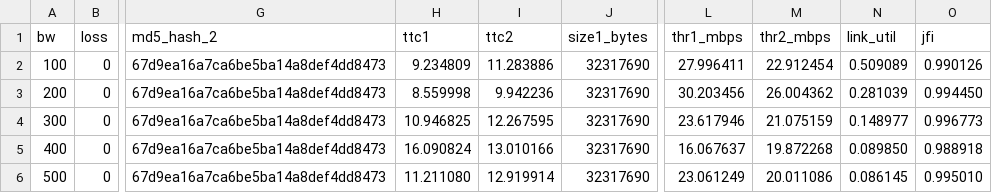
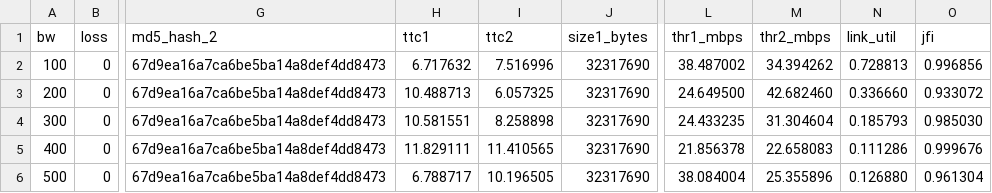
Before and after one commit to ArpitPrd/Reliable-UDP-Wrapper, a CSV file: part2/p2_fairness_fixed_bandwidth.csv, drawn as a sheet; only a part is shown, gaps mark what is left out; the diff covers the shown part only; the diff names each change by its address in the sheet, - before the commit and + after, or states it on an @@ line.

```diff
--- a/part2/p2_fairness_fixed_bandwidth.csv
+++ b/part2/p2_fairness_fixed_bandwidth.csv
-H2 (ttc1): 9.234809
+H2 (ttc1): 6.717632
-I2 (ttc2): 11.283886
+I2 (ttc2): 7.516996
-L2 (thr1_mbps): 27.996411
+L2 (thr1_mbps): 38.487002
-M2 (thr2_mbps): 22.912454
+M2 (thr2_mbps): 34.394262
-N2 (link_util): 0.509089
+N2 (link_util): 0.728813
-O2 (jfi): 0.990126
+O2 (jfi): 0.996856
-H3 (ttc1): 8.559998
+H3 (ttc1): 10.488713
-I3 (ttc2): 9.942236
+I3 (ttc2): 6.057325
-L3 (thr1_mbps): 30.203456
+L3 (thr1_mbps): 24.649500
-M3 (thr2_mbps): 26.004362
+M3 (thr2_mbps): 42.682460
-N3 (link_util): 0.281039
+N3 (link_util): 0.336660
-O3 (jfi): 0.994450
+O3 (jfi): 0.933072
-H4 (ttc1): 10.946825
+H4 (ttc1): 10.581551
-I4 (ttc2): 12.267595
+I4 (ttc2): 8.258898
-L4 (thr1_mbps): 23.617946
+L4 (thr1_mbps): 24.433235
-M4 (thr2_mbps): 21.075159
+M4 (thr2_mbps): 31.304604
-N4 (link_util): 0.148977
+N4 (link_util): 0.185793
-O4 (jfi): 0.996773
+O4 (jfi): 0.985030
-H5 (ttc1): 16.090824
+H5 (ttc1): 11.829111
-I5 (ttc2): 13.010166
+I5 (ttc2): 11.410565
-L5 (thr1_mbps): 16.067637
+L5 (thr1_mbps): 21.856378
-M5 (thr2_mbps): 19.872268
+M5 (thr2_mbps): 22.658083
-N5 (link_util): 0.089850
+N5 (link_util): 0.111286
-O5 (jfi): 0.988918
+O5 (jfi): 0.999676
-H6 (ttc1): 11.211080
+H6 (ttc1): 6.788717
-I6 (ttc2): 12.919914
+I6 (ttc2): 10.196505
-L6 (thr1_mbps): 23.061249
+L6 (thr1_mbps): 38.084004
-M6 (thr2_mbps): 20.011086
+M6 (thr2_mbps): 25.355896
-N6 (link_util): 0.086145
+N6 (link_util): 0.126880
-O6 (jfi): 0.995010
+O6 (jfi): 0.961304
```
Also changed, not shown: 30 edited cells elsewhere in this file, 2 other files.
